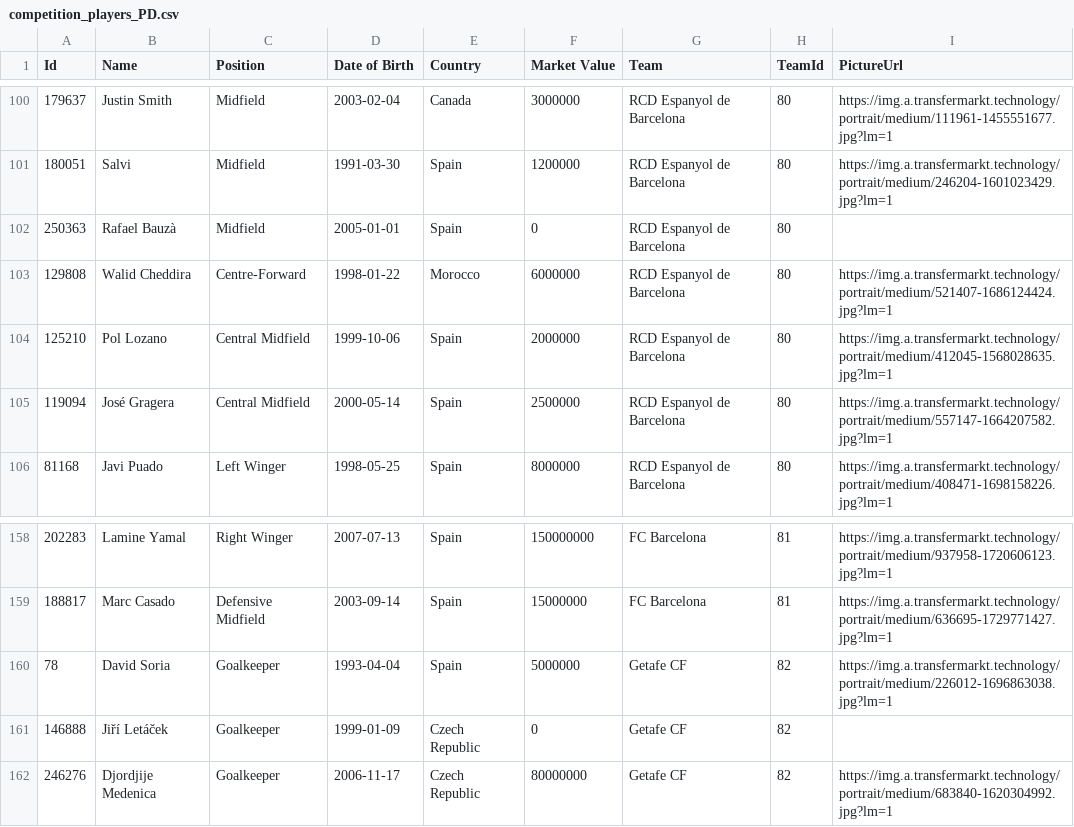
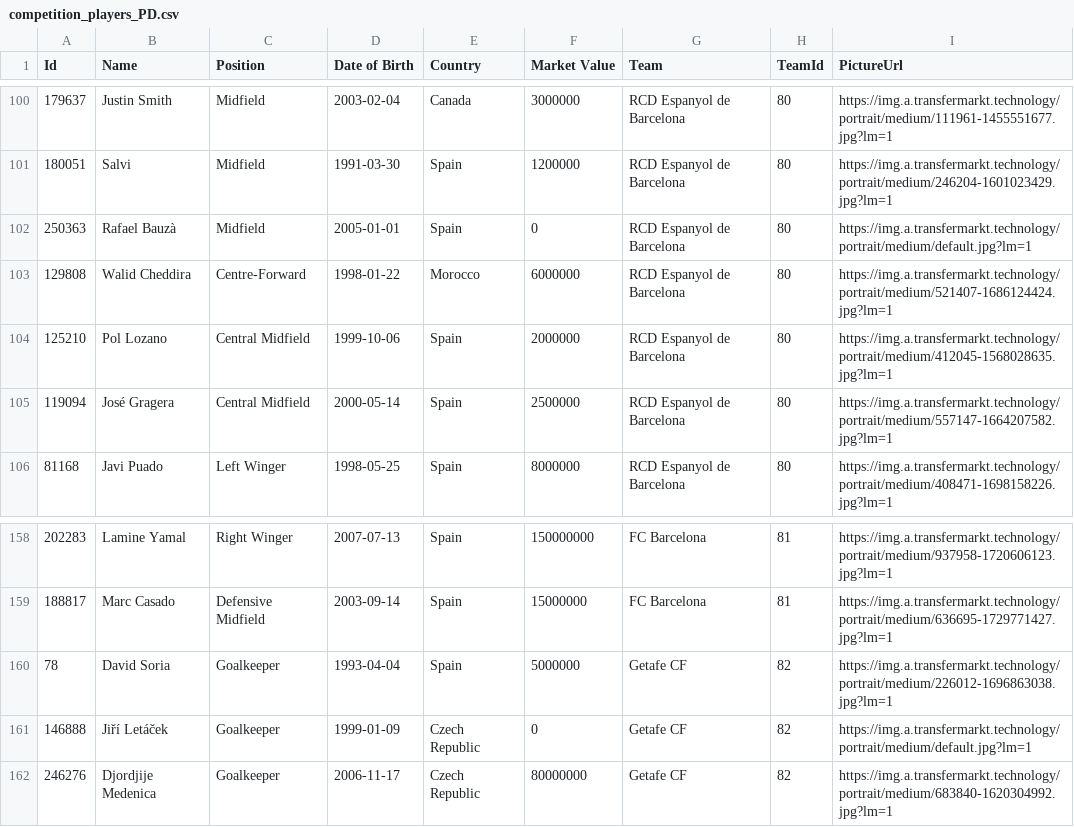
Before and after one commit to afonsom1719/LinkedFootball, a CSV file: data/competition_players_PD.csv, drawn as a sheet; only a part is shown, gaps mark what is left out.

```diff
--- a/data/competition_players_PD.csv
+++ b/data/competition_players_PD.csv
@@ -101,3 +101,3 @@ Id,Name,Position,Date of Birth,Country,Market Value,Team,TeamId,PictureUrl
 180051,Salvi,Midfield,1991-03-30,Spain,1200000,RCD Espanyol de Barcelona,80,https://img.a.transfermarkt.technology/portrait/medium/246204-1601023429.jpg?lm=1
-250363,Rafael Bauzà,Midfield,2005-01-01,Spain,0,RCD Espanyol de Barcelona,80,
+250363,Rafael Bauzà,Midfield,2005-01-01,Spain,0,RCD Espanyol de Barcelona,80,https://img.a.transfermarkt.technology/portrait/medium/default.jpg?lm=1
 129808,Walid Cheddira,Centre-Forward,1998-01-22,Morocco,6000000,RCD Espanyol de Barcelona,80,https://img.a.transfermarkt.technology/portrait/medium/521407-1686124424.jpg?lm=1
@@ -160,3 +160,3 @@ Id,Name,Position,Date of Birth,Country,Market Value,Team,TeamId,PictureUrl
 78,David Soria,Goalkeeper,1993-04-04,Spain,5000000,Getafe CF,82,https://img.a.transfermarkt.technology/portrait/medium/226012-1696863038.jpg?lm=1
-146888,Jiří Letáček,Goalkeeper,1999-01-09,Czech Republic,0,Getafe CF,82,
+146888,Jiří Letáček,Goalkeeper,1999-01-09,Czech Republic,0,Getafe CF,82,https://img.a.transfermarkt.technology/portrait/medium/default.jpg?lm=1
 246276,Djordjije Medenica,Goalkeeper,2006-11-17,Czech Republic,80000000,Getafe CF,82,https://img.a.transfermarkt.technology/portrait/medium/683840-1620304992.jpg?lm=1
```
Also changed, not shown: data/competition_players_BL1.csv, data/competition_players_PL.csv, 3 other files.
